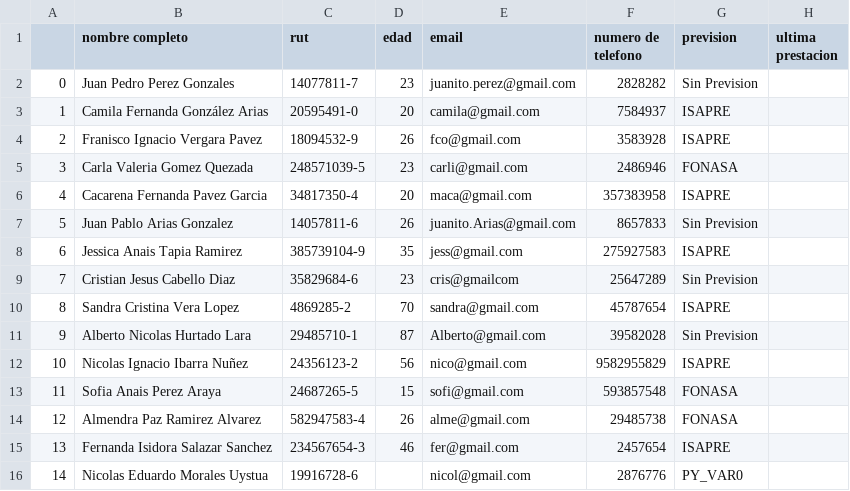
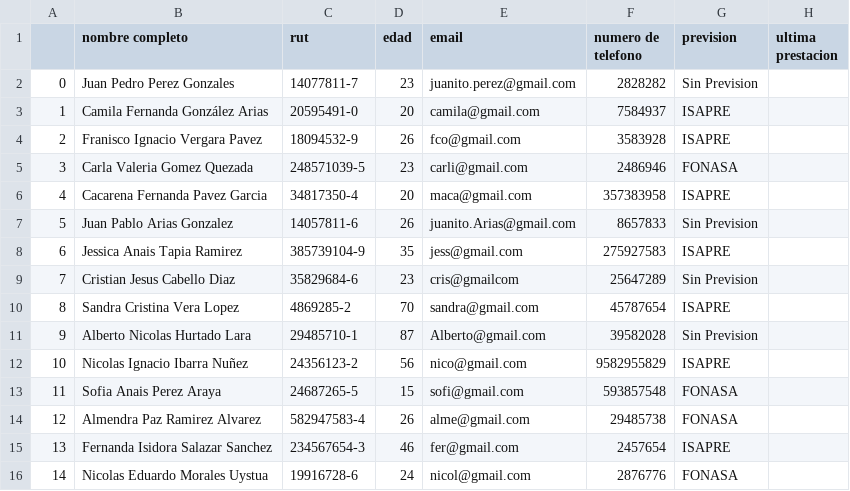
Before and after one commit to Nicolas-Montana-Baeza/consulta_medica0.0, a CSV file: datos/Pacientes.csv, drawn as a sheet.

Commit message:
jkñ

```diff
--- a/datos/Pacientes.csv
+++ b/datos/Pacientes.csv
@@ -15,2 +15,2 @@
 13,Fernanda Isidora Salazar Sanchez,234567654-3,46,fer@gmail.com,2457654,ISAPRE,
-14,Nicolas Eduardo Morales Uystua,19916728-6,,nicol@gmail.com,2876776,PY_VAR0,
+14,Nicolas Eduardo Morales Uystua,19916728-6,24,nicol@gmail.com,2876776,FONASA,
```
